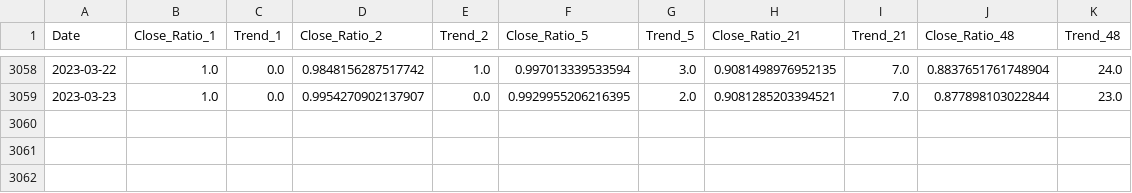
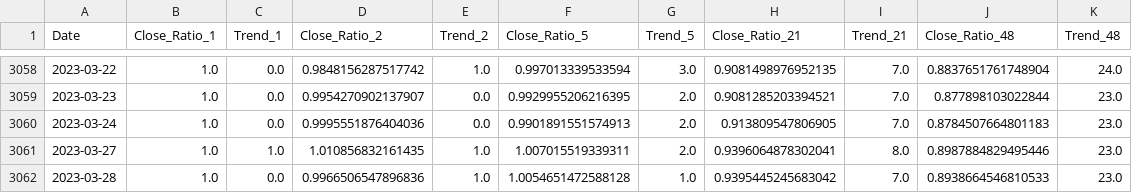
Before and after one commit to J3r3myPerera/Stock-Prediction-with-time-Frame, a CSV file: Gm dataset for 1day.csv, drawn as a sheet; only a part is shown, gaps mark what is left out; the diff names each change by its address in the sheet, - before the commit and + after, or states it on an @@ line.

```diff
--- a/Gm dataset for 1day.csv
+++ b/Gm dataset for 1day.csv
+row 3060: 2023-03-24 | 1.0 | 0.0 | 0.9995551876404036 | 0.0 | 0.9901891551574913 | 2.0 | 0.913809547806905 | 7.0 | 0.8784507664801183 | 23.0
+row 3061: 2023-03-27 | 1.0 | 1.0 | 1.010856832161435 | 1.0 | 1.007015519339311 | 2.0 | 0.9396064878302041 | 8.0 | 0.8987884829495446 | 23.0
+row 3062: 2023-03-28 | 1.0 | 0.0 | 0.9966506547896836 | 1.0 | 1.0054651472588128 | 1.0 | 0.9395445245683042 | 7.0 | 0.8938664546810533 | 23.0
```
Also changed, not shown: Google dataframe for 1day.csv, Meta dataframe for 1day.csv, 6 other files.
